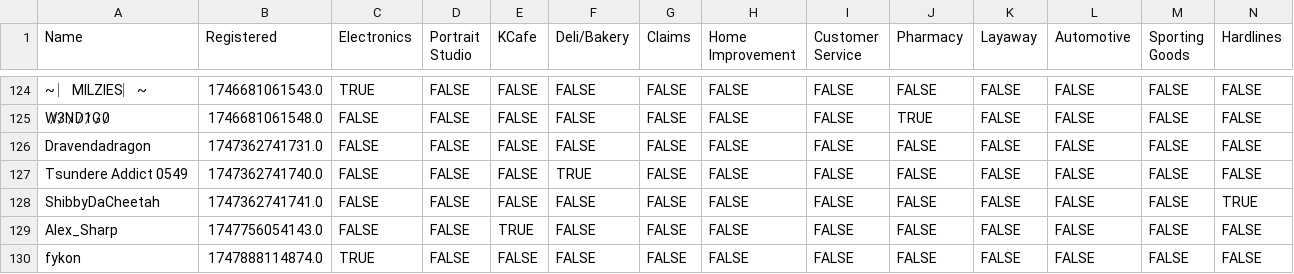
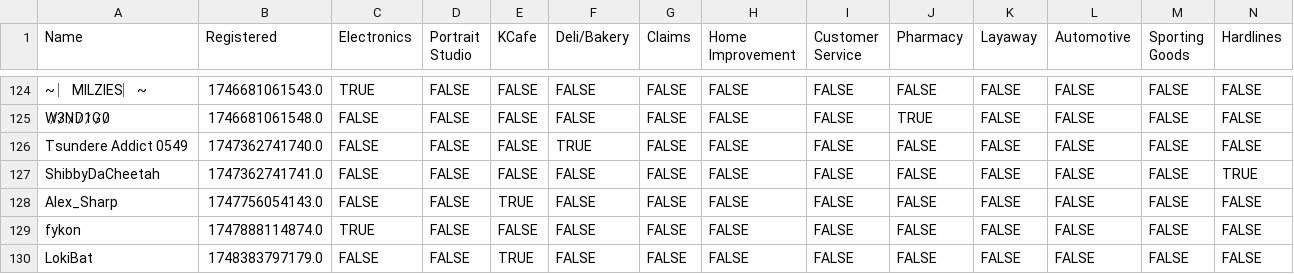
Before and after one commit to VRC-Kmart/aisle-6, a CSV file: clockboy/associates.csv, drawn as a sheet; only a part is shown, gaps mark what is left out; the shorter side is filled out with more unchanged rows; rows hold the shown columns only; the diff names each change by its address in the sheet, - before the commit and + after, or states it on an @@ line.

```diff
--- a/clockboy/associates.csv
+++ b/clockboy/associates.csv
-row 126: Dravendadragon | 1747362741731.0 | FALSE | FALSE | FALSE | FALSE | FALSE | FALSE | FALSE | FALSE | FALSE | FALSE | FALSE | FALSE
```
Also changed, not shown: 2 other files.
